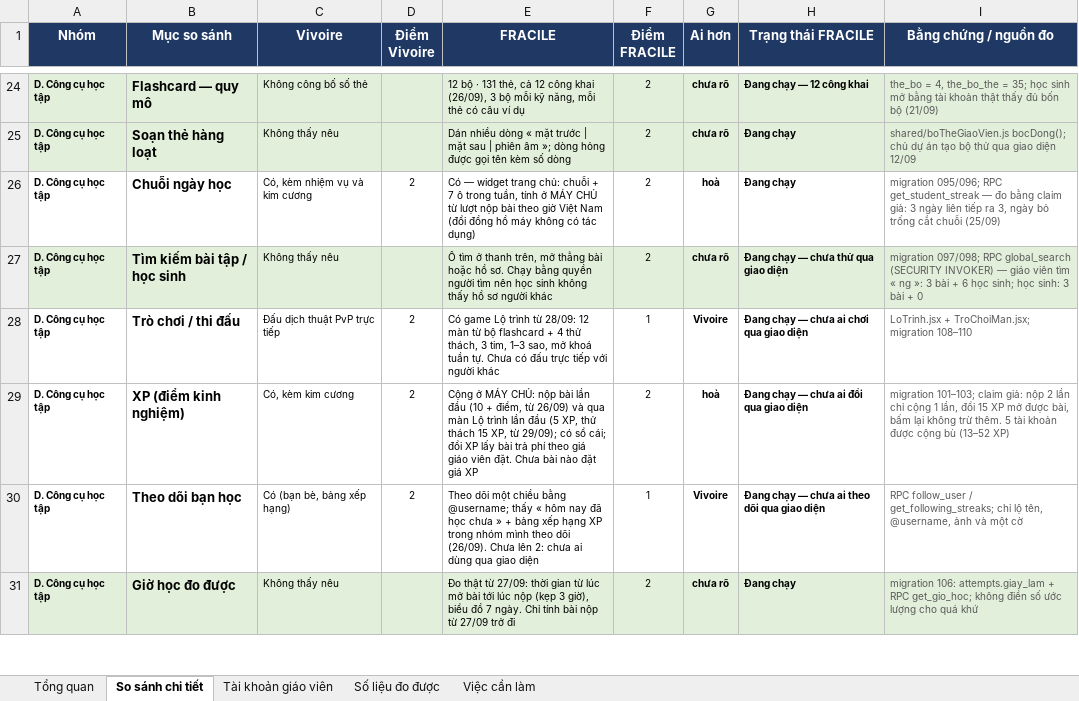
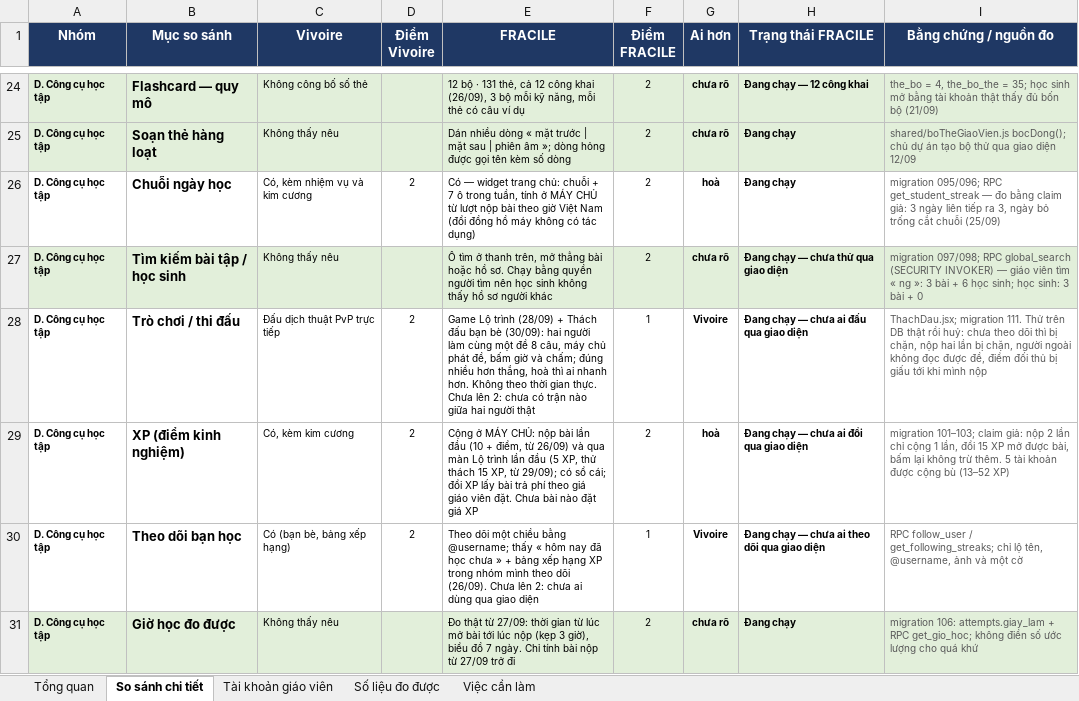
Before and after one commit to dhunff/ma-classe-de-francais, an Excel workbook: docs/so-sanh-vivoire-fracile.xlsx, sheet So sánh chi tiết, drawn as a sheet; only a part is shown, gaps mark what is left out; values as stored, in another font and other column widths than the file's, no borders; the diff names each change by its address in the sheet, - before the commit and + after, or states it on an @@ line.

```diff
--- a/docs/so-sanh-vivoire-fracile.xlsx (sheet So sánh chi tiết)
+++ b/docs/so-sanh-vivoire-fracile.xlsx (sheet So sánh chi tiết)
-E28 (FRACILE): Có game Lộ trình từ 28/09: 12 màn từ bộ flashcard + 4 thử thách, 3 tim, 1–3 sao, mở khoá tuần tự. Chưa có đấu trực tiếp với người khác
+E28 (FRACILE): Game Lộ trình (28/09) + Thách đấu bạn bè (30/09): hai người làm cùng một đề 8 câu, máy chủ phát đề, bấm giờ và chấm; đúng nhiều hơn thắng, hoà thì ai nhanh hơn. Không theo thời gian thực. Chưa lên 2: chưa có trận nào giữa hai người thật
-H28 (Trạng thái FRACILE): Đang chạy — chưa ai chơi qua giao diện
+H28 (Trạng thái FRACILE): Đang chạy — chưa ai đấu qua giao diện
-I28 (Bằng chứng / nguồn đo): LoTrinh.jsx + TroChoiMan.jsx; migration 108–110
+I28 (Bằng chứng / nguồn đo): ThachDau.jsx; migration 111. Thử trên DB thật rồi huỷ: chưa theo dõi thì bị chặn, nộp hai lần bị chặn, người ngoài không đọc được đề, điểm đối thủ bị giấu tới khi mình nộp
```
Also changed, not shown: 7 other files.
